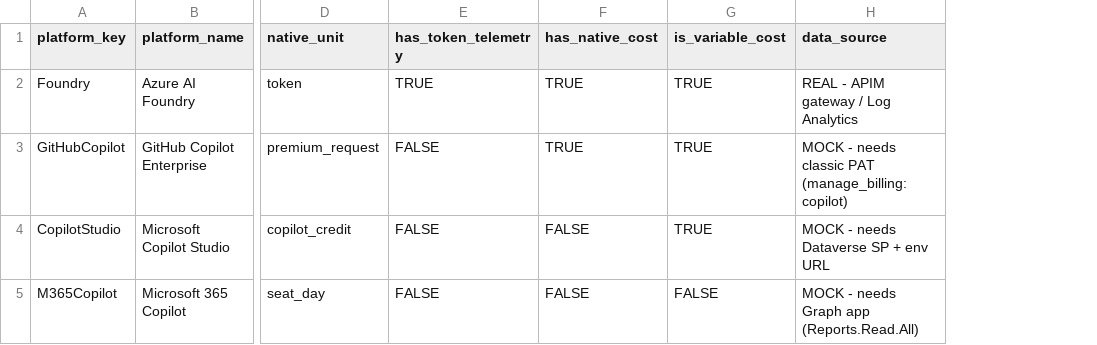
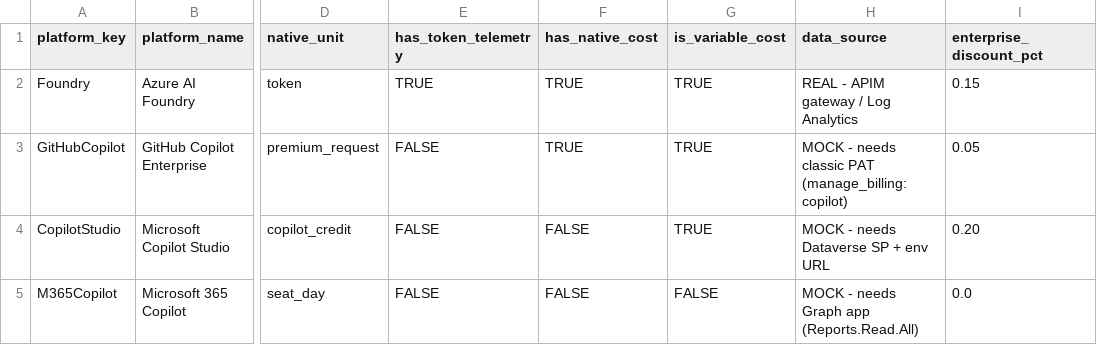
Before and after one commit to natesanshreyas/ai-finops-powerbi, a CSV file: AIFinOps.SemanticModel/data/dim_platform.csv, drawn as a sheet; only a part is shown, gaps mark what is left out; the diff names each change by its address in the sheet, - before the commit and + after, or states it on an @@ line.

```diff
--- a/AIFinOps.SemanticModel/data/dim_platform.csv
+++ b/AIFinOps.SemanticModel/data/dim_platform.csv
+column I (enterprise_discount_pct), rows 2-5: 0.15 | 0.05 | 0.20 | 0.0
```
Also changed, not shown: 3 other files.
